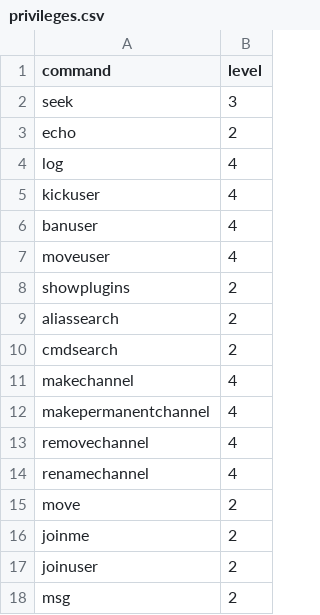
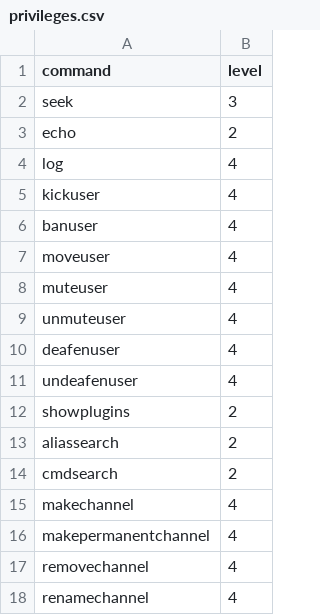
Before and after one commit to DuckBoss/JJMumbleBot, a CSV file: JJMumbleBot/plugins/core/bot_commands/privileges.csv, drawn as a sheet; only a part is shown; the shorter side is filled out with more unchanged rows.

Commit message:
Added new commands to bot_commands plugin
- Added !muteuser, !unmuteuser.
- Added !deafenuser, !undeafenuser.
- Optimized some command processes.
- Updated unit tests for bot_commands plugin.

```diff
--- a/JJMumbleBot/plugins/core/bot_commands/privileges.csv
+++ b/JJMumbleBot/plugins/core/bot_commands/privileges.csv
@@ -7,2 +7,6 @@ banuser,4
 moveuser,4
+muteuser,4
+unmuteuser,4
+deafenuser,4
+undeafenuser,4
 showplugins,2
```
Also changed, not shown: 5 other files.
